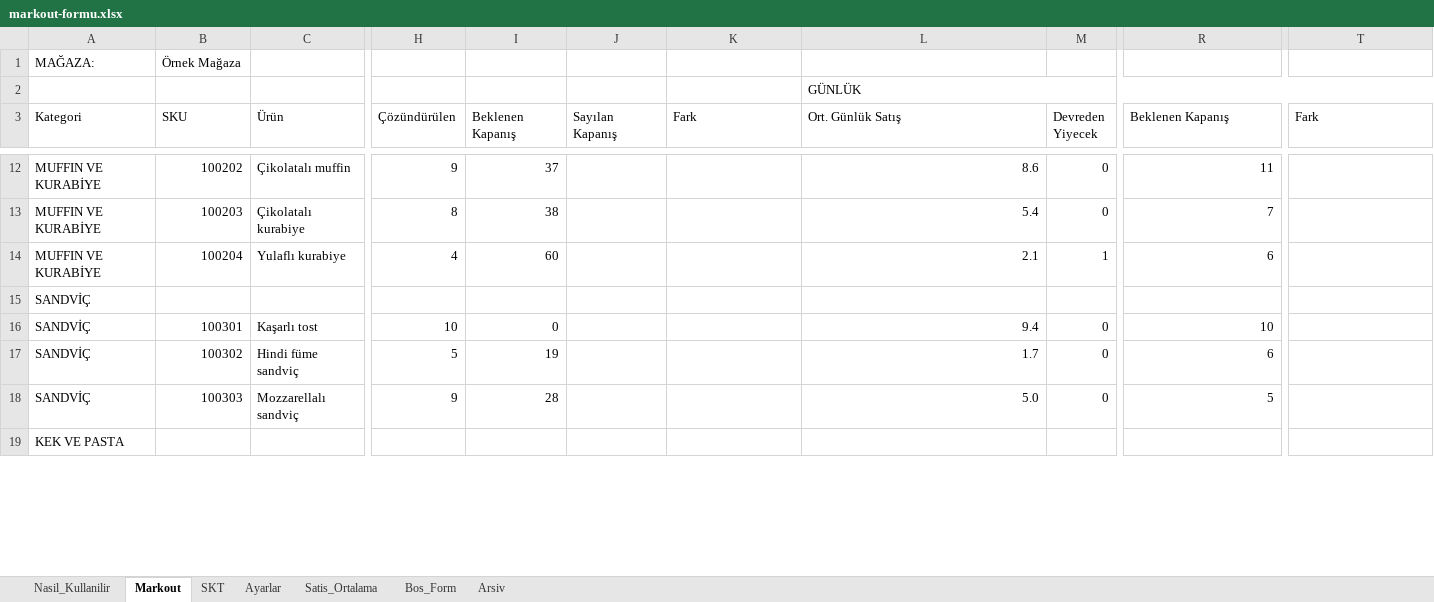
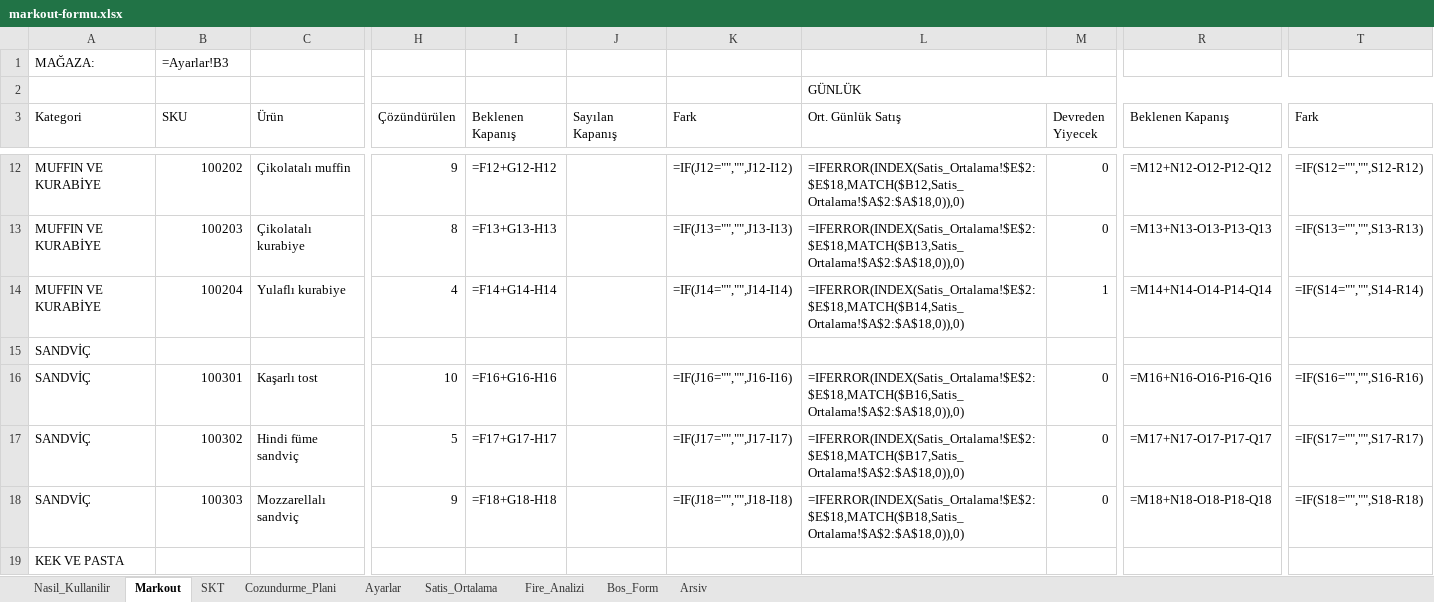
Before and after one commit to ozisciegealp-sys/store-markout-form, an Excel workbook: markout-formu.xlsx, sheet Markout, drawn as a sheet; only a part is shown, gaps mark what is left out; values as stored, in another font and other column widths than the file's, no cell formats; formulas without a stored value are shown as written; the diff covers the shown part only; the diff names each change by its address in the sheet, - before the commit and + after, or states it on an @@ line.

Commit message:
Fix column layout, add ADT/UPH thaw planner and 30-day waste analysis sheets, clean Turkish README

```diff
--- a/markout-formu.xlsx (sheet Markout)
+++ b/markout-formu.xlsx (sheet Markout)
+sheet tab: Cozundurme_Plani
+sheet tab: Fire_Analizi
-B1 (SKU): Örnek Mağaza
+B1 (SKU): =Ayarlar!B3
-I12 (Beklenen Kapanış): 37
+I12 (Beklenen Kapanış): =F12+G12-H12
-K12 (Fark): (empty)
+K12 (Fark): =IF(J12="","",J12-I12)
-L12 (Ort. Günlük Satış): 8.6
+L12 (Ort. Günlük Satış): =IFERROR(INDEX(Satis_Ortalama!$E$2:$E$18,MATCH($B12,Satis_Ortalama!$A$2:$A$18,0)),0)
-R12 (Beklenen Kapanış): 11
+R12 (Beklenen Kapanış): =M12+N12-O12-P12-Q12
-T12 (Fark): (empty)
+T12 (Fark): =IF(S12="","",S12-R12)
-I13 (Beklenen Kapanış): 38
+I13 (Beklenen Kapanış): =F13+G13-H13
-K13 (Fark): (empty)
+K13 (Fark): =IF(J13="","",J13-I13)
-L13 (Ort. Günlük Satış): 5.4
+L13 (Ort. Günlük Satış): =IFERROR(INDEX(Satis_Ortalama!$E$2:$E$18,MATCH($B13,Satis_Ortalama!$A$2:$A$18,0)),0)
-R13 (Beklenen Kapanış): 7
+R13 (Beklenen Kapanış): =M13+N13-O13-P13-Q13
-T13 (Fark): (empty)
+T13 (Fark): =IF(S13="","",S13-R13)
-I14 (Beklenen Kapanış): 60
+I14 (Beklenen Kapanış): =F14+G14-H14
-K14 (Fark): (empty)
+K14 (Fark): =IF(J14="","",J14-I14)
-L14 (Ort. Günlük Satış): 2.1
+L14 (Ort. Günlük Satış): =IFERROR(INDEX(Satis_Ortalama!$E$2:$E$18,MATCH($B14,Satis_Ortalama!$A$2:$A$18,0)),0)
-R14 (Beklenen Kapanış): 6
+R14 (Beklenen Kapanış): =M14+N14-O14-P14-Q14
-T14 (Fark): (empty)
+T14 (Fark): =IF(S14="","",S14-R14)
-I16 (Beklenen Kapanış): 0
+I16 (Beklenen Kapanış): =F16+G16-H16
-K16 (Fark): (empty)
+K16 (Fark): =IF(J16="","",J16-I16)
-L16 (Ort. Günlük Satış): 9.4
+L16 (Ort. Günlük Satış): =IFERROR(INDEX(Satis_Ortalama!$E$2:$E$18,MATCH($B16,Satis_Ortalama!$A$2:$A$18,0)),0)
-R16 (Beklenen Kapanış): 10
+R16 (Beklenen Kapanış): =M16+N16-O16-P16-Q16
-T16 (Fark): (empty)
+T16 (Fark): =IF(S16="","",S16-R16)
-I17 (Beklenen Kapanış): 19
+I17 (Beklenen Kapanış): =F17+G17-H17
-K17 (Fark): (empty)
+K17 (Fark): =IF(J17="","",J17-I17)
-L17 (Ort. Günlük Satış): 1.7
+L17 (Ort. Günlük Satış): =IFERROR(INDEX(Satis_Ortalama!$E$2:$E$18,MATCH($B17,Satis_Ortalama!$A$2:$A$18,0)),0)
-R17 (Beklenen Kapanış): 6
+R17 (Beklenen Kapanış): =M17+N17-O17-P17-Q17
-T17 (Fark): (empty)
+T17 (Fark): =IF(S17="","",S17-R17)
-I18 (Beklenen Kapanış): 28
+I18 (Beklenen Kapanış): =F18+G18-H18
-K18 (Fark): (empty)
+K18 (Fark): =IF(J18="","",J18-I18)
-L18 (Ort. Günlük Satış): 5.0
+L18 (Ort. Günlük Satış): =IFERROR(INDEX(Satis_Ortalama!$E$2:$E$18,MATCH($B18,Satis_Ortalama!$A$2:$A$18,0)),0)
-R18 (Beklenen Kapanış): 5
+R18 (Beklenen Kapanış): =M18+N18-O18-P18-Q18
-T18 (Fark): (empty)
+T18 (Fark): =IF(S18="","",S18-R18)
```
Also changed, not shown: 55 edited cells elsewhere in this sheet, sheet SKT, sheet Bos_Form, sheet Satis_Ortalama, sheet Ayarlar, sheet Nasil_Kullanilir, cell formats, ornek-satis-raporu.xlsx, 2 other files.
